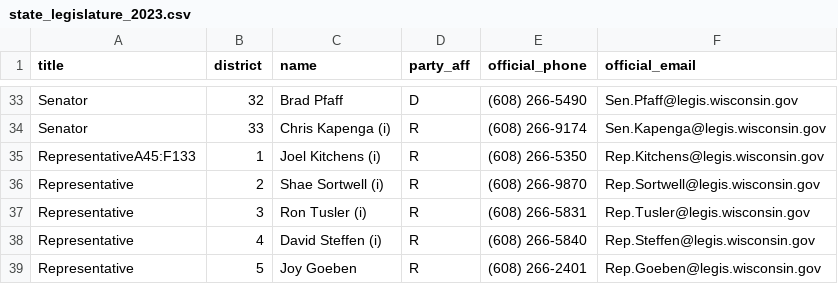
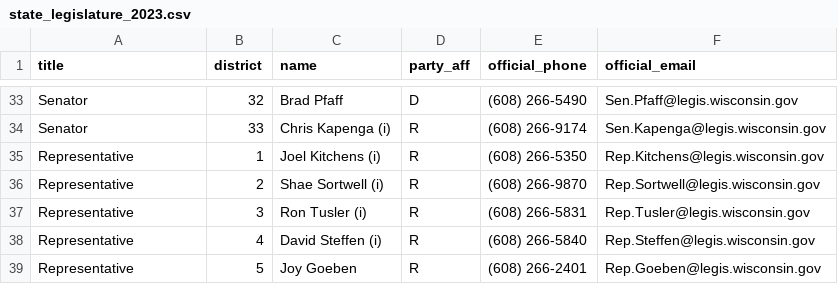
Before and after one commit to Pecners/sra_pullout, a CSV file: data/state_legislature_2023.csv, drawn as a sheet; only a part is shown, gaps mark what is left out.

```diff
--- a/data/state_legislature_2023.csv
+++ b/data/state_legislature_2023.csv
@@ -34,3 +34,3 @@ Senator,32,Brad Pfaff,D,(608) 266-5490,Sen.Pfaff@legis.wisconsin.gov
 Senator,33,Chris Kapenga (i),R,(608) 266-9174,Sen.Kapenga@legis.wisconsin.gov
-RepresentativeA45:F133,1,Joel Kitchens (i),R,(608) 266-5350,Rep.Kitchens@legis.wisconsin.gov
+Representative,1,Joel Kitchens (i),R,(608) 266-5350,Rep.Kitchens@legis.wisconsin.gov
 Representative,2,Shae Sortwell (i),R,(608) 266-9870,Rep.Sortwell@legis.wisconsin.gov
```
Also changed, not shown: data/mke_city_council_feb_2023.csv, 5 other files.
